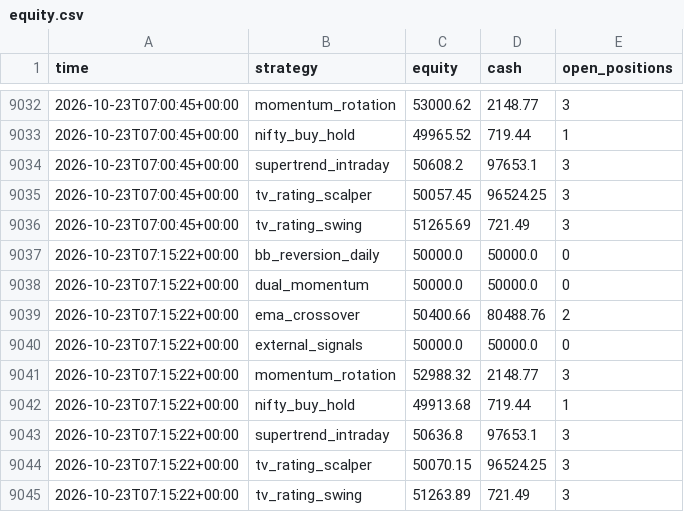
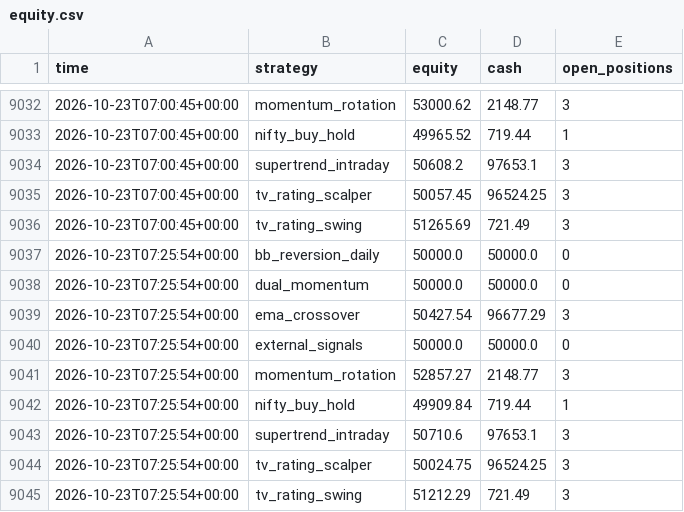
Before and after one commit to Yuvansh-Shah/algo-trading-platform, a CSV file: state/equity.csv, drawn as a sheet; only a part is shown, gaps mark what is left out.

```diff
--- a/state/equity.csv
+++ b/state/equity.csv
@@ -9036,10 +9036,10 @@ time,strategy,equity,cash,open_positions
 2026-10-23T07:00:45+00:00,tv_rating_swing,51265.69,721.49,3
-2026-10-23T07:15:22+00:00,bb_reversion_daily,50000.0,50000.0,0
-2026-10-23T07:15:22+00:00,dual_momentum,50000.0,50000.0,0
-2026-10-23T07:15:22+00:00,ema_crossover,50400.66,80488.76,2
-2026-10-23T07:15:22+00:00,external_signals,50000.0,50000.0,0
-2026-10-23T07:15:22+00:00,momentum_rotation,52988.32,2148.77,3
-2026-10-23T07:15:22+00:00,nifty_buy_hold,49913.68,719.44,1
-2026-10-23T07:15:22+00:00,supertrend_intraday,50636.8,97653.1,3
-2026-10-23T07:15:22+00:00,tv_rating_scalper,50070.15,96524.25,3
-2026-10-23T07:15:22+00:00,tv_rating_swing,51263.89,721.49,3
+2026-10-23T07:25:54+00:00,bb_reversion_daily,50000.0,50000.0,0
+2026-10-23T07:25:54+00:00,dual_momentum,50000.0,50000.0,0
+2026-10-23T07:25:54+00:00,ema_crossover,50427.54,96677.29,3
+2026-10-23T07:25:54+00:00,external_signals,50000.0,50000.0,0
+2026-10-23T07:25:54+00:00,momentum_rotation,52857.27,2148.77,3
+2026-10-23T07:25:54+00:00,nifty_buy_hold,49909.84,719.44,1
+2026-10-23T07:25:54+00:00,supertrend_intraday,50710.6,97653.1,3
+2026-10-23T07:25:54+00:00,tv_rating_scalper,50024.75,96524.25,3
+2026-10-23T07:25:54+00:00,tv_rating_swing,51212.29,721.49,3
```
Also changed, not shown: 3 other files.
